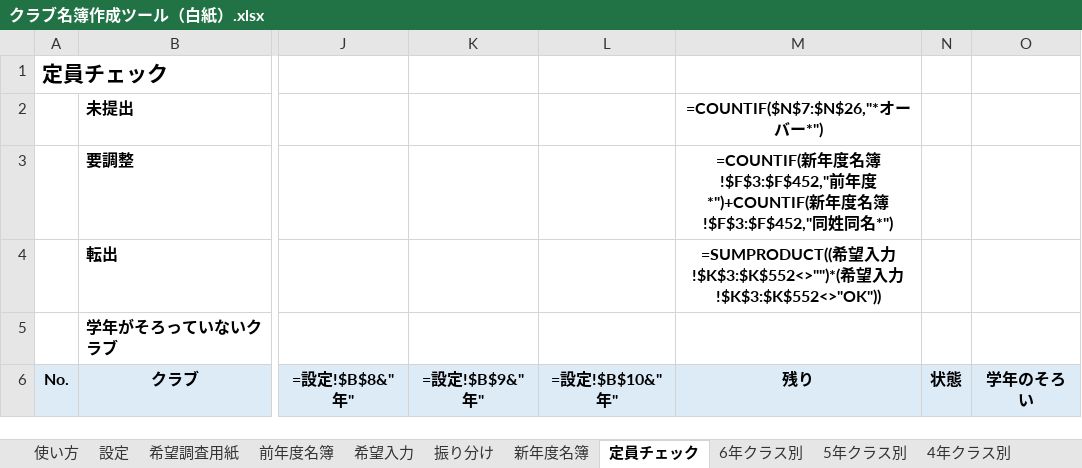
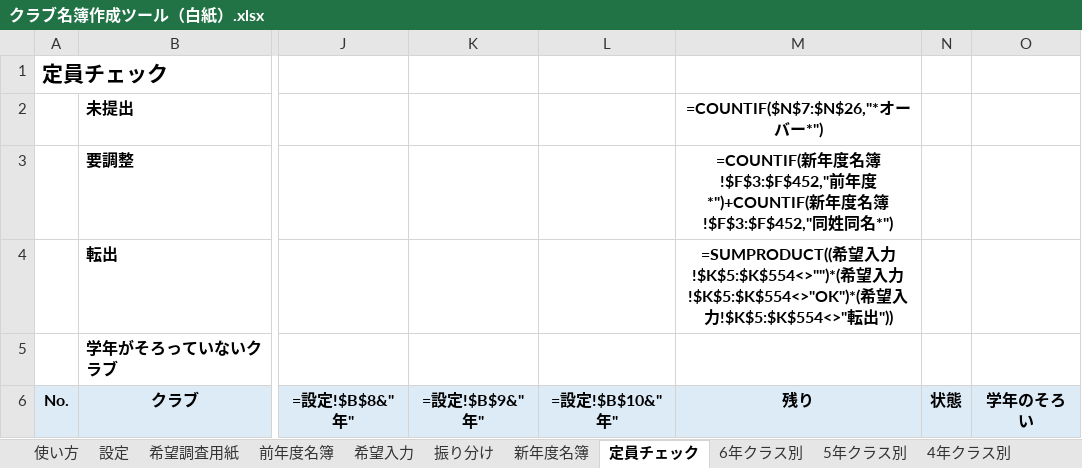
Before and after one commit to chumbasan-glitch/main, an Excel workbook: クラブ名簿/クラブ名簿作成ツール（白紙）.xlsx, sheet 定員チェック, drawn as a sheet; only a part is shown, gaps mark what is left out; values as stored, in another font and other column widths than the file's, no borders; formulas without a stored value are shown as written; conditional formats not drawn; the diff names each change by its address in the sheet, - before the commit and + after, or states it on an @@ line.

```diff
--- a/クラブ名簿/クラブ名簿作成ツール（白紙）.xlsx (sheet 定員チェック)
+++ b/クラブ名簿/クラブ名簿作成ツール（白紙）.xlsx (sheet 定員チェック)
-M4 (残り): …入力!$K$3:$K$552<>"")*(希望入力!$K$3:$K$552<>"OK"))
+M4 (残り): …入力!$K$5:$K$554<>"")*(希望入力!$K$5:$K$554<>"OK")*(希望入力!$K$5:$K$554<>"転出"))
```
Also changed, not shown: sheet 希望入力, sheet 振り分け, sheet 6年クラス別, sheet 5年クラス別, sheet 4年クラス別, sheet 使い方, クラブ名簿/クラブ名簿作成ツール（テストデータ入り）.xlsx, 1 other file.
